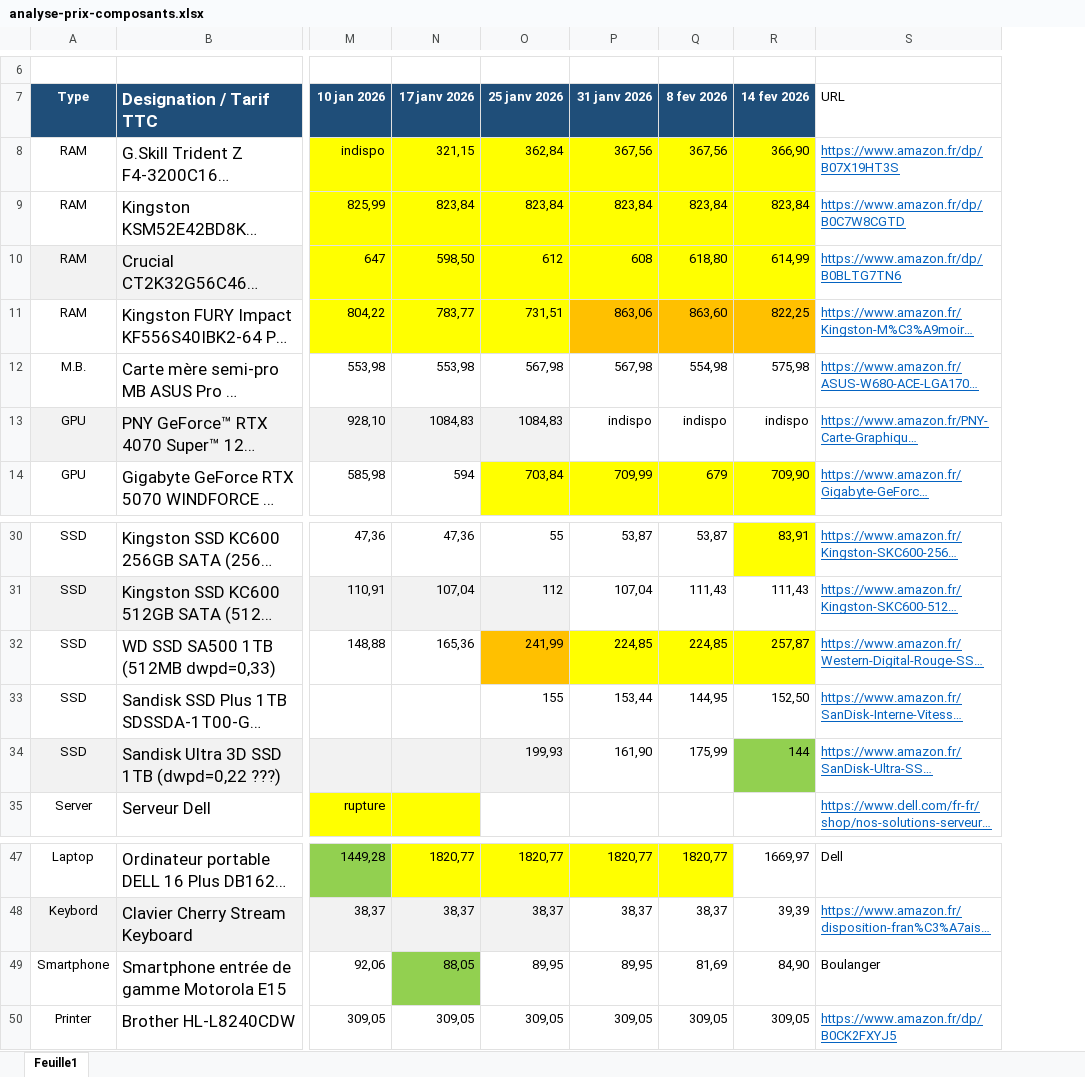
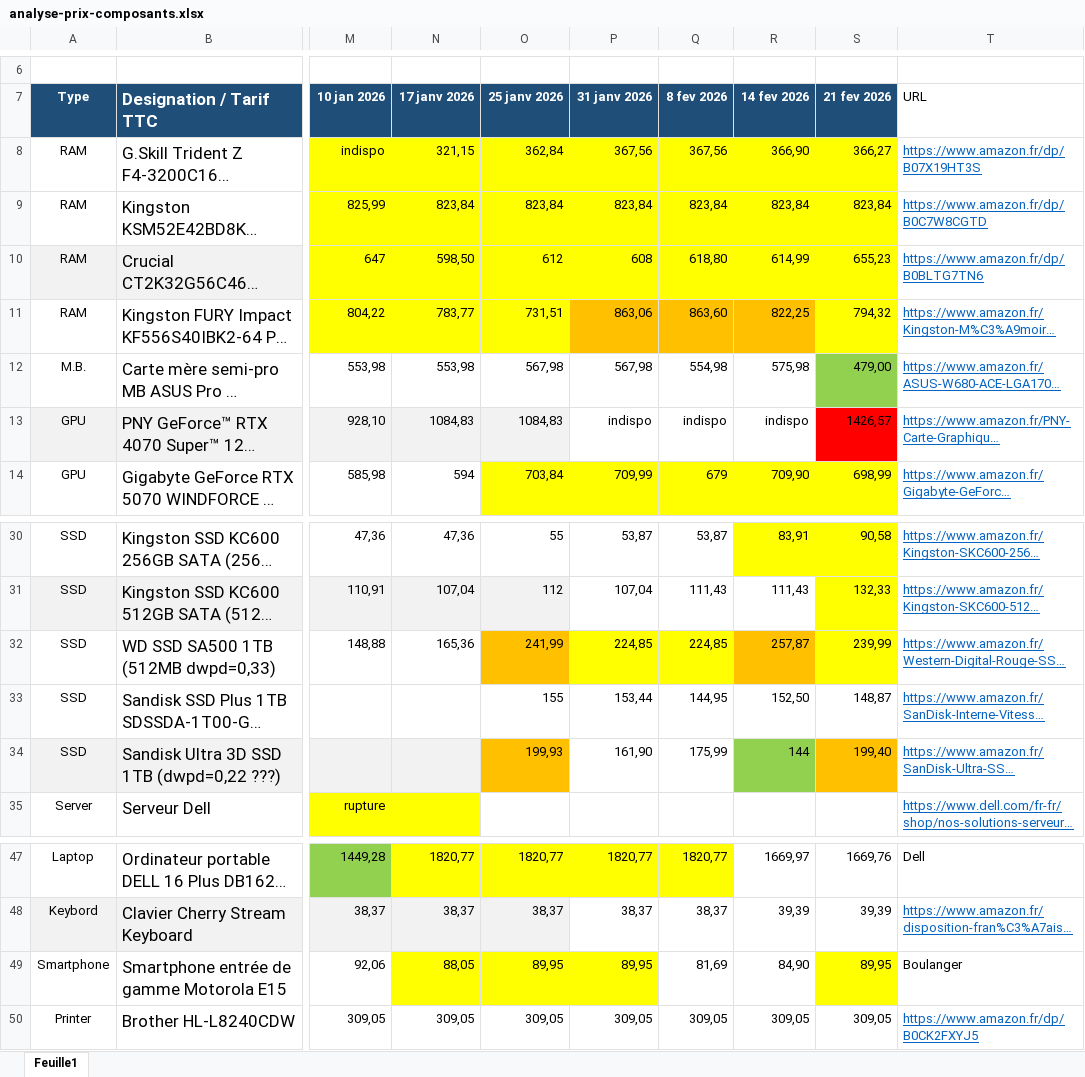
Before and after one commit to AlexiaGossa/PricesOfIT, an Excel workbook: analyse-prix-composants.xlsx, sheet Feuille1, drawn as a sheet; only a part is shown, gaps mark what is left out; long unchanged cells end in …; values as stored, in another font and other column widths than the file's, no borders; the diff names each change by its address in the sheet, - before the commit and + after, or states it on an @@ line.

```diff
--- a/analyse-prix-composants.xlsx (sheet Feuille1)
+++ b/analyse-prix-composants.xlsx (sheet Feuille1)
+column S (21 fev 2026), rows 8-14: 366,27 | 823,84 | 655,23 | 794,32 | 479,00 | 1426,57 | 698,99; rows 30-34: 90,58 | 132,33 | 239,99 | 148,87 | 199,40; rows 47-50: 1669,76 | 39,39 | 89,95 | 309,05
-R32 fill: #FFFF00
+R32 fill: #FFC000
-O34 fill: #F2F2F2
+O34 fill: #FFC000
-N49 fill: #92D050
+N49 fill: #FFFF00
-O49:P49 fill: none
+O49:P49 fill: #FFFF00
```
Also changed, not shown: 1 other file.
